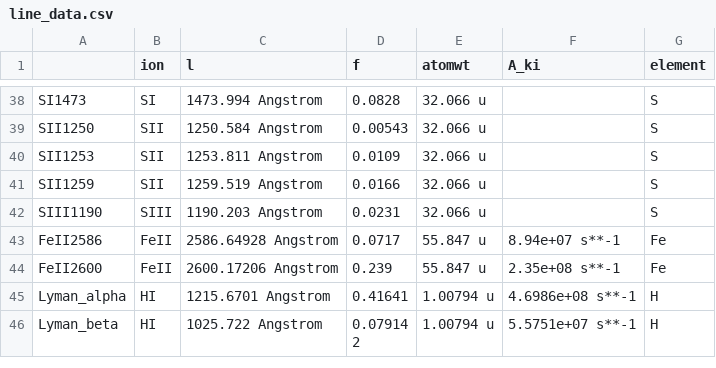
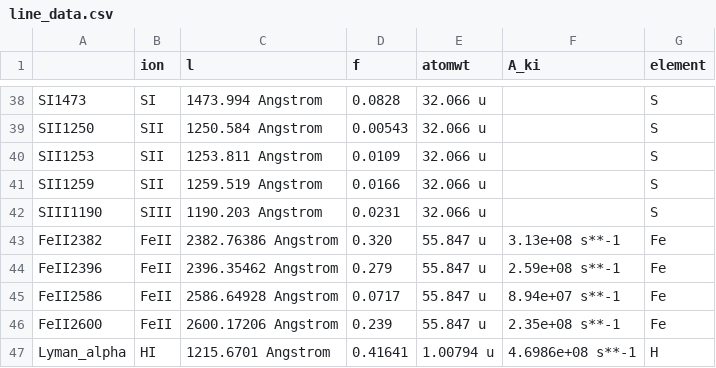
Before and after one commit to Migelo/pygad, a CSV file: pygad/analysis/line_data.csv, drawn as a sheet; only a part is shown, gaps mark what is left out; the shorter side is filled out with more unchanged rows; the diff names each change by its address in the sheet, - before the commit and + after, or states it on an @@ line.

Commit message:
add FeII2382, 2396 line data

```diff
--- a/pygad/analysis/line_data.csv
+++ b/pygad/analysis/line_data.csv
+row 43: FeII2382 | FeII | 2382.76386 Angstrom | 0.320 | 55.847 u | 3.13e+08 s**-1 | Fe
+row 44: FeII2396 | FeII | 2396.35462 Angstrom | 0.279 | 55.847 u | 2.59e+08 s**-1 | Fe
```
